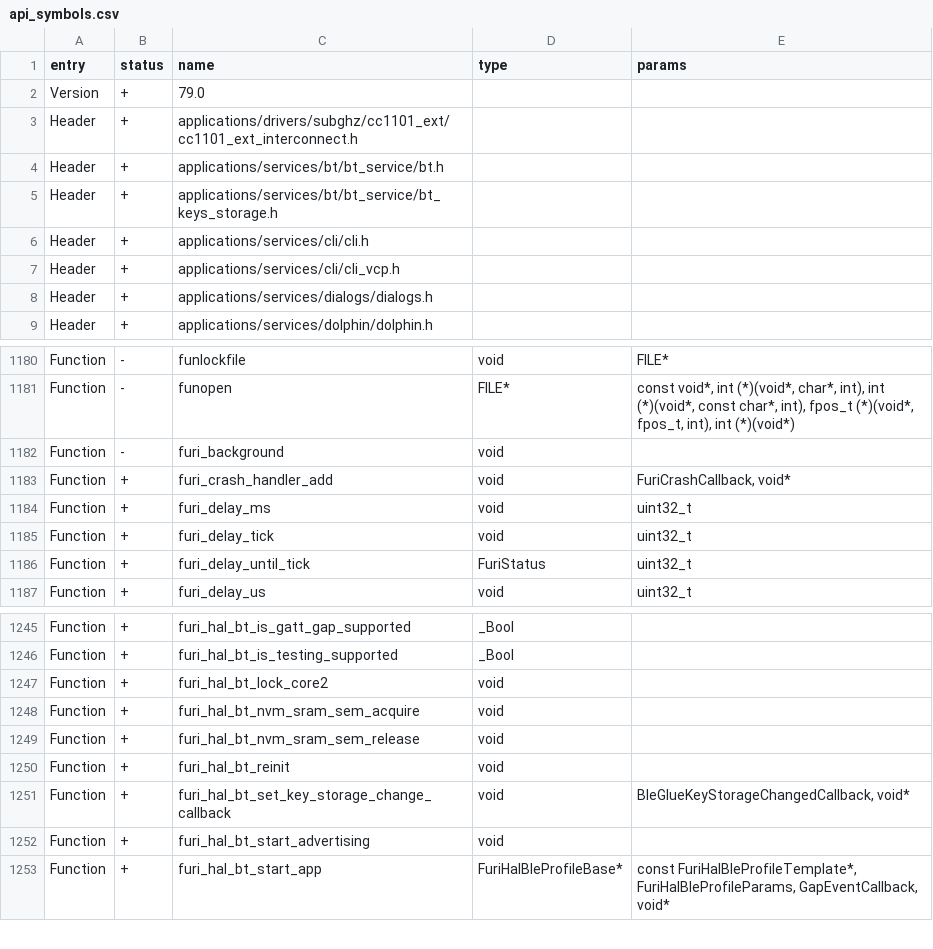
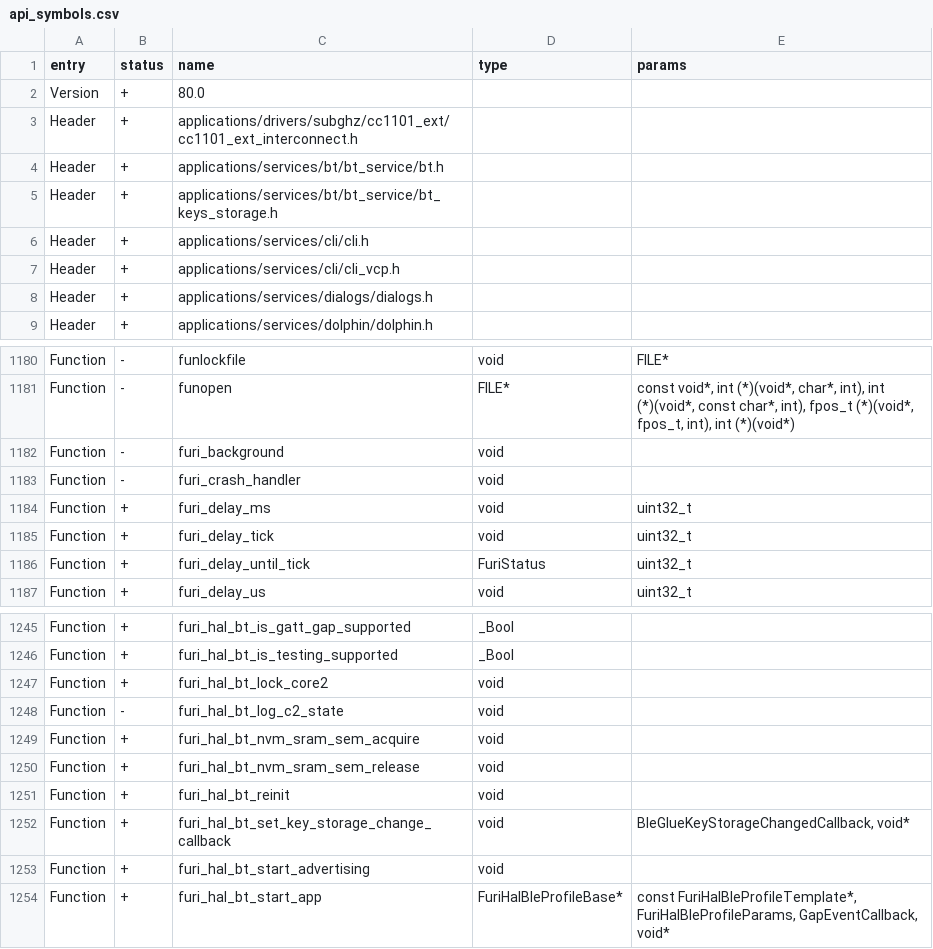
Before and after one commit to flipperdevices/fbtng, a CSV file: targets/f7/api_symbols.csv, drawn as a sheet; only a part is shown, gaps mark what is left out.

Commit message:
furi: reworked crash handlers to use weak symbols instead of callbacks; fixed crash state location

```diff
--- a/targets/f7/api_symbols.csv
+++ b/targets/f7/api_symbols.csv
@@ -1,3 +1,3 @@
 entry,status,name,type,params
-Version,+,79.0,,
+Version,+,80.0,,
 Header,+,applications/drivers/subghz/cc1101_ext/cc1101_ext_interconnect.h,,
@@ -1182,3 +1182,3 @@ Function,-,funopen,FILE*,"const void*, int (*)(void*, char*, int), int (*)(void*
 Function,-,furi_background,void,
-Function,+,furi_crash_handler_add,void,"FuriCrashCallback, void*"
+Function,-,furi_crash_handler,void,
 Function,+,furi_delay_ms,void,uint32_t
@@ -1247,2 +1247,3 @@ Function,+,furi_hal_bt_is_testing_supported,_Bool,
 Function,+,furi_hal_bt_lock_core2,void,
+Function,-,furi_hal_bt_log_c2_state,void,
 Function,+,furi_hal_bt_nvm_sram_sem_acquire,void,
```
Also changed, not shown: 7 other files.
